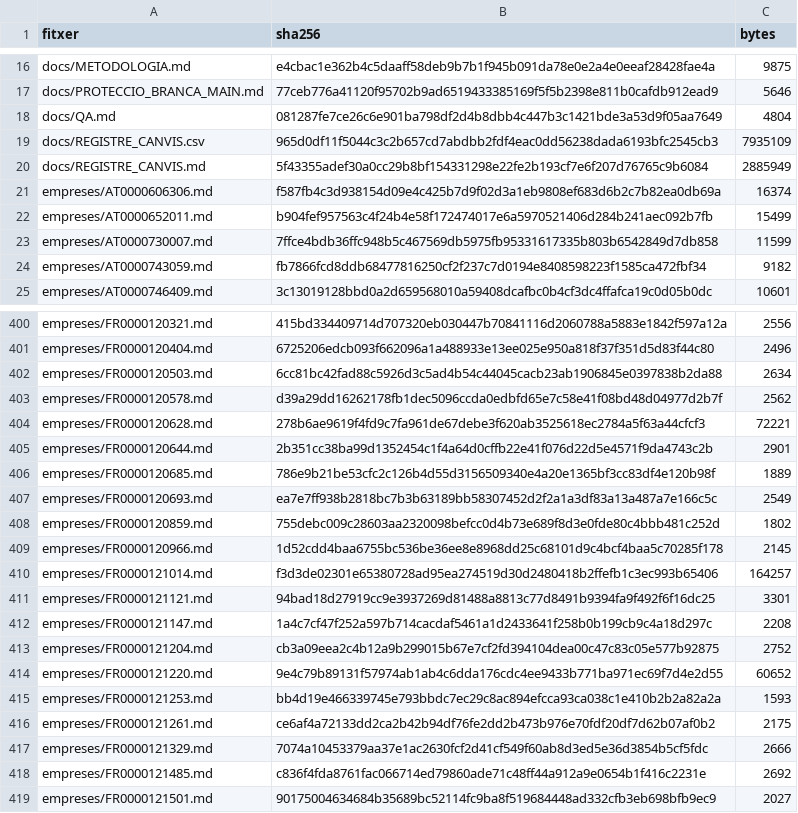
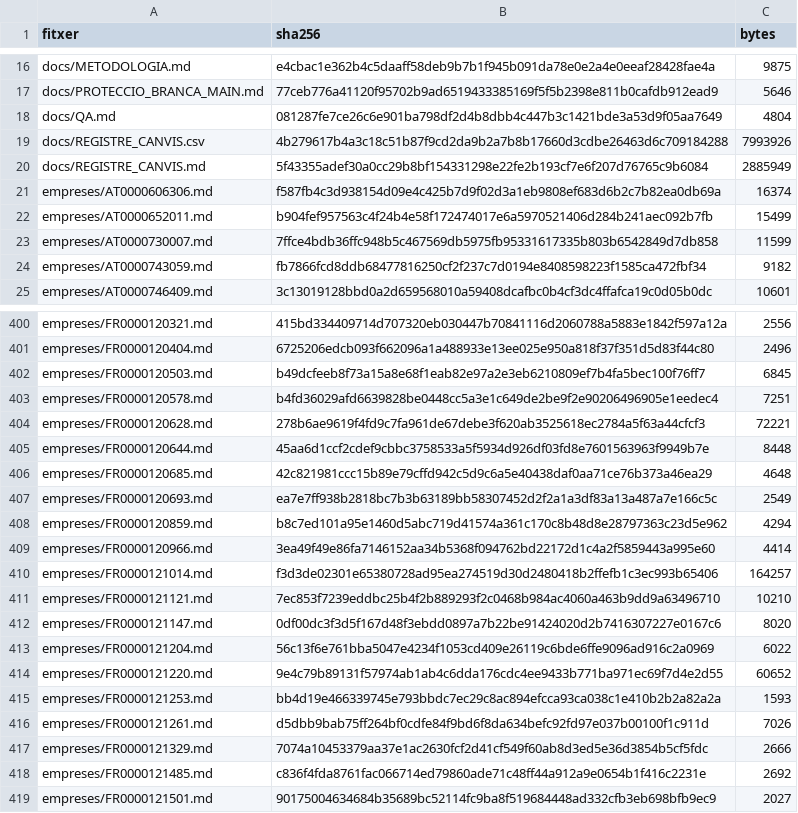
Before and after one commit to jmasoribas-max/base-fundadors-ceo-stoxx600, a CSV file: MANIFEST_SHA256.csv, drawn as a sheet; only a part is shown, gaps mark what is left out.

```diff
--- a/MANIFEST_SHA256.csv
+++ b/MANIFEST_SHA256.csv
@@ -18,3 +18,3 @@ docs/PROTECCIO_BRANCA_MAIN.md,77ceb776a41120f95702b9ad6519433385169f5f5b2398e811
 docs/QA.md,081287fe7ce26c6e901ba798df2d4b8dbb4c447b3c1421bde3a53d9f05aa7649,4804
-docs/REGISTRE_CANVIS.csv,965d0df11f5044c3c2b657cd7abdbb2fdf4eac0dd56238dada6193bfc2545cb3,7935109
+docs/REGISTRE_CANVIS.csv,4b279617b4a3c18c51b87f9cd2da9b2a7b8b17660d3cdbe26463d6c709184288,7993926
 docs/REGISTRE_CANVIS.md,5f43355adef30a0cc29b8bf154331298e22fe2b193cf7e6f207d76765c9b6084,2885949
@@ -401,17 +401,17 @@ empreses/FR0000120321.md,415bd334409714d707320eb030447b70841116d2060788a5883e184
 empreses/FR0000120404.md,6725206edcb093f662096a1a488933e13ee025e950a818f37f351d5d83f44c80,2496
-empreses/FR0000120503.md,6cc81bc42fad88c5926d3c5ad4b54c44045cacb23ab1906845e0397838b2da88,2634
-empreses/FR0000120578.md,d39a29dd16262178fb1dec5096ccda0edbfd65e7c58e41f08bd48d04977d2b7f,2562
+empreses/FR0000120503.md,b49dcfeeb8f73a15a8e68f1eab82e97a2e3eb6210809ef7b4fa5bec100f76ff7,6845
+empreses/FR0000120578.md,b4fd36029afd6639828be0448cc5a3e1c649de2be9f2e90206496905e1eedec4,7251
 empreses/FR0000120628.md,278b6ae9619f4fd9c7fa961de67debe3f620ab3525618ec2784a5f63a44cfcf3,72221
-empreses/FR0000120644.md,2b351cc38ba99d1352454c1f4a64d0cffb22e41f076d22d5e4571f9da4743c2b,2901
-empreses/FR0000120685.md,786e9b21be53cfc2c126b4d55d3156509340e4a20e1365bf3cc83df4e120b98f,1889
+empreses/FR0000120644.md,45aa6d1ccf2cdef9cbbc3758533a5f5934d926df03fd8e7601563963f9949b7e,8448
+empreses/FR0000120685.md,42c821981ccc15b89e79cffd942c5d9c6a5e40438daf0aa71ce76b373a46ea29,4648
 empreses/FR0000120693.md,ea7e7ff938b2818bc7b3b63189bb58307452d2f2a1a3df83a13a487a7e166c5c,2549
-empreses/FR0000120859.md,755debc009c28603aa2320098befcc0d4b73e689f8d3e0fde80c4bbb481c252d,1802
-empreses/FR0000120966.md,1d52cdd4baa6755bc536be36ee8e8968dd25c68101d9c4bcf4baa5c70285f178,2145
+empreses/FR0000120859.md,b8c7ed101a95e1460d5abc719d41574a361c170c8b48d8e28797363c23d5e962,4294
+empreses/FR0000120966.md,3ea49f49e86fa7146152aa34b5368f094762bd22172d1c4a2f5859443a995e60,4414
 empreses/FR0000121014.md,f3d3de02301e65380728ad95ea274519d30d2480418b2ffefb1c3ec993b65406,164257
-empreses/FR0000121121.md,94bad18d27919cc9e3937269d81488a8813c77d8491b9394fa9f492f6f16dc25,3301
-empreses/FR0000121147.md,1a4c7cf47f252a597b714cacdaf5461a1d2433641f258b0b199cb9c4a18d297c,2208
-empreses/FR0000121204.md,cb3a09eea2c4b12a9b299015b67e7cf2fd394104dea00c47c83c05e577b92875,2752
+empreses/FR0000121121.md,7ec853f7239eddbc25b4f2b889293f2c0468b984ac4060a463b9dd9a63496710,10210
+empreses/FR0000121147.md,0df00dc3f3d5f167d48f3ebdd0897a7b22be91424020d2b7416307227e0167c6,8020
+empreses/FR0000121204.md,56c13f6e761bba5047e4234f1053cd409e26119c6bde6ffe9096ad916c2a0969,6022
 empreses/FR0000121220.md,9e4c79b89131f57974ab1ab4c6dda176cdc4ee9433b771ba971ec69f7d4e2d55,60652
 empreses/FR0000121253.md,bb4d19e466339745e793bbdc7ec29c8ac894efcca93ca038c1e410b2b2a82a2a,1593
-empreses/FR0000121261.md,ce6af4a72133dd2ca2b42b94df76fe2dd2b473b976e70fdf20df7d62b07af0b2,2175
+empreses/FR0000121261.md,d5dbb9bab75ff264bf0cdfe84f9bd6f8da634befc92fd97e037b00100f1c911d,7026
 empreses/FR0000121329.md,7074a10453379aa37e1ac2630fcf2d41cf549f60ab8d3ed5e36d3854b5cf5fdc,2666
```
Also changed, not shown: 11 other files.
